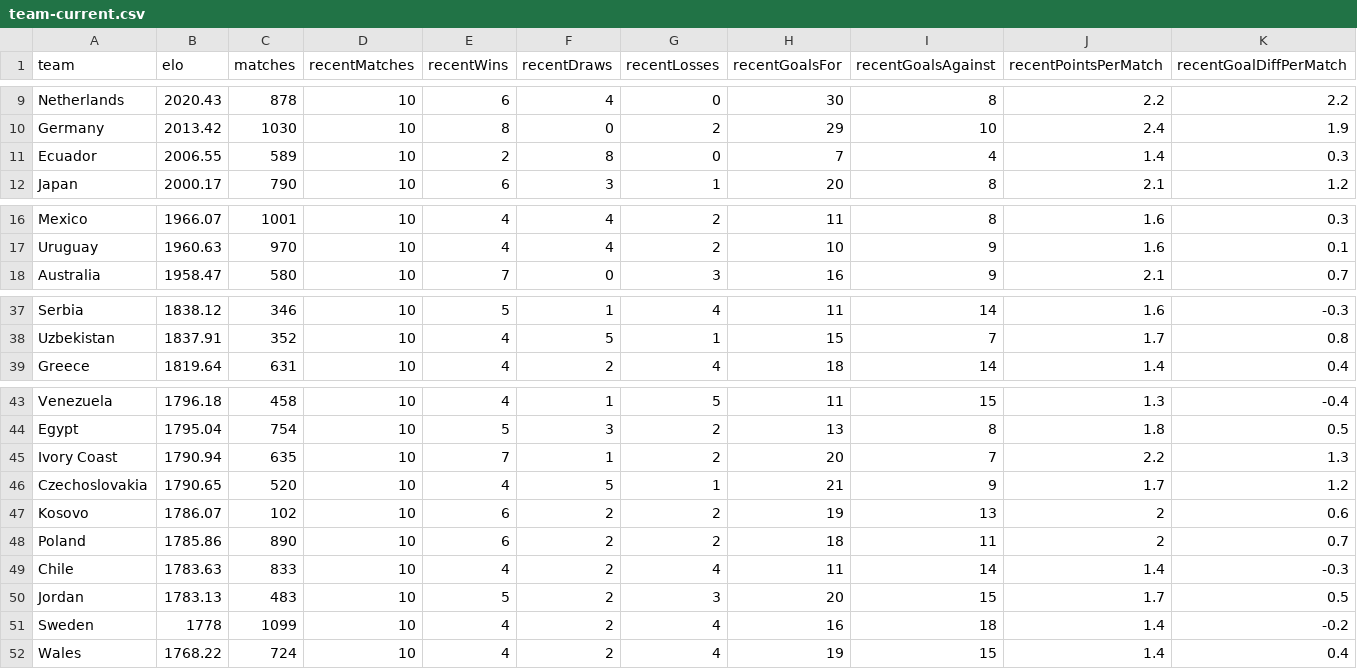
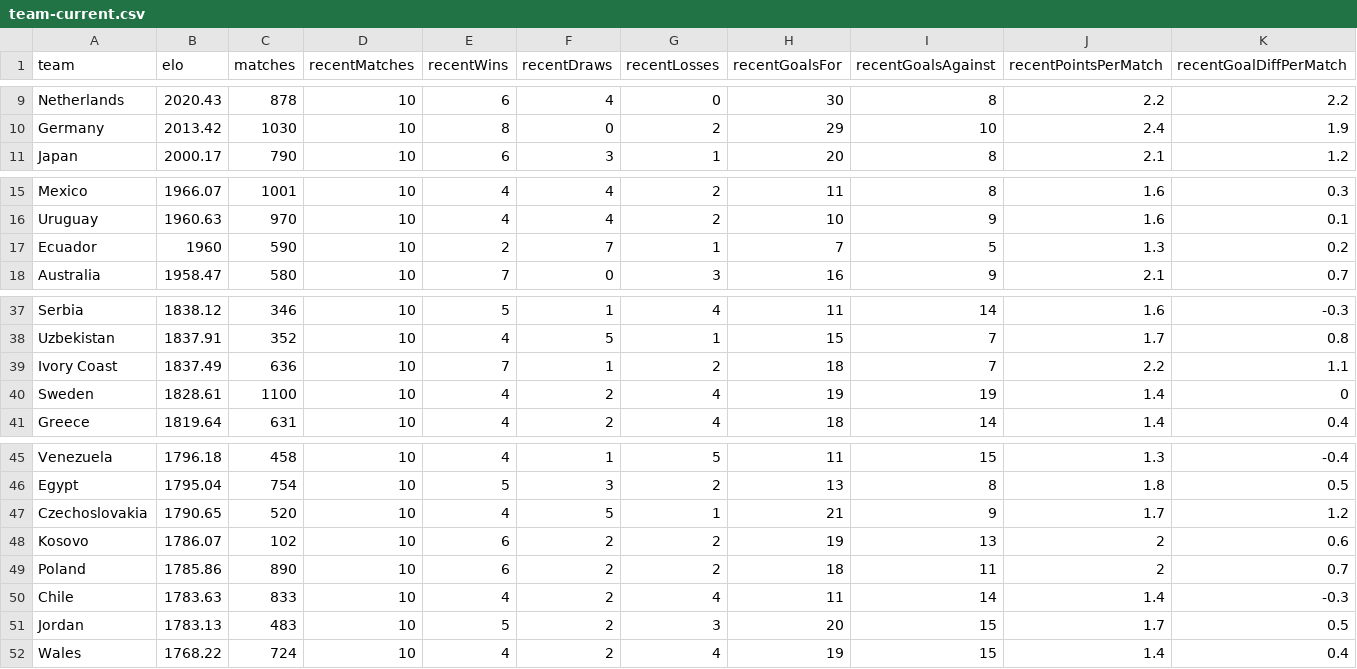
Before and after one commit to jerzygao/worldcup-prediction-2026-skill, a CSV file: data/processed/team-current.csv, drawn as a sheet; only a part is shown, gaps mark what is left out; removed rows and columns are numbered as before the commit, all else as after; rows hold the shown columns only; the diff covers the shown part only; the diff names each change by its address in the sheet, - before the commit and + after, or states it on an @@ line.

```diff
--- a/data/processed/team-current.csv
+++ b/data/processed/team-current.csv
-row 11: Ecuador | 2006.55 | 589 | 10 | 2 | 8 | 0 | 7 | 4 | 1.4 | 0.3
+row 17: Ecuador | 1960 | 590 | 10 | 2 | 7 | 1 | 7 | 5 | 1.3 | 0.2
+row 39: Ivory Coast | 1837.49 | 636 | 10 | 7 | 1 | 2 | 18 | 7 | 2.2 | 1.1
+row 40: Sweden | 1828.61 | 1100 | 10 | 4 | 2 | 4 | 19 | 19 | 1.4 | 0
-row 45: Ivory Coast | 1790.94 | 635 | 10 | 7 | 1 | 2 | 20 | 7 | 2.2 | 1.3
-row 51: Sweden | 1778 | 1099 | 10 | 4 | 2 | 4 | 16 | 18 | 1.4 | -0.2
```
Also changed, not shown: 1 added row and 1 removed row elsewhere in this file, data/manual/match-odds.csv, data/manual/match-weather.csv, 11 other files.
